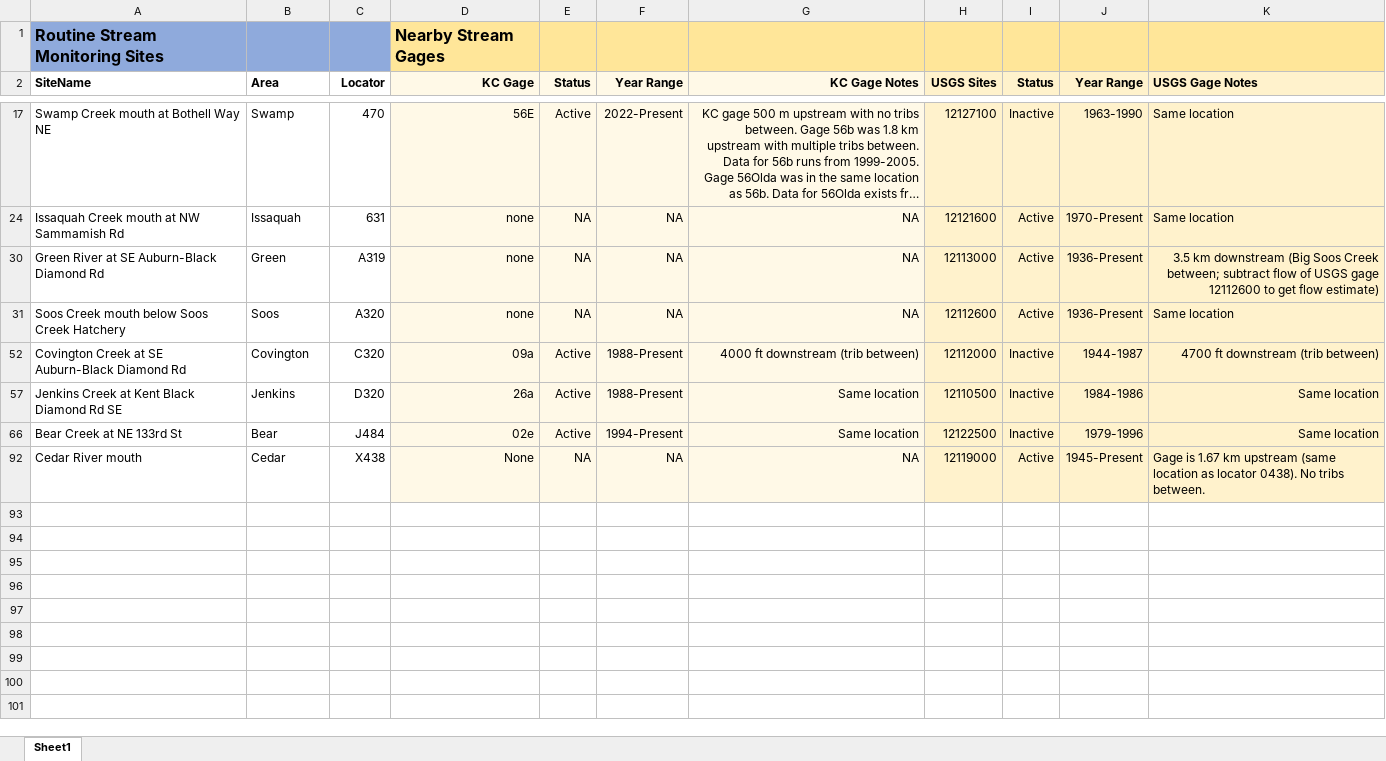
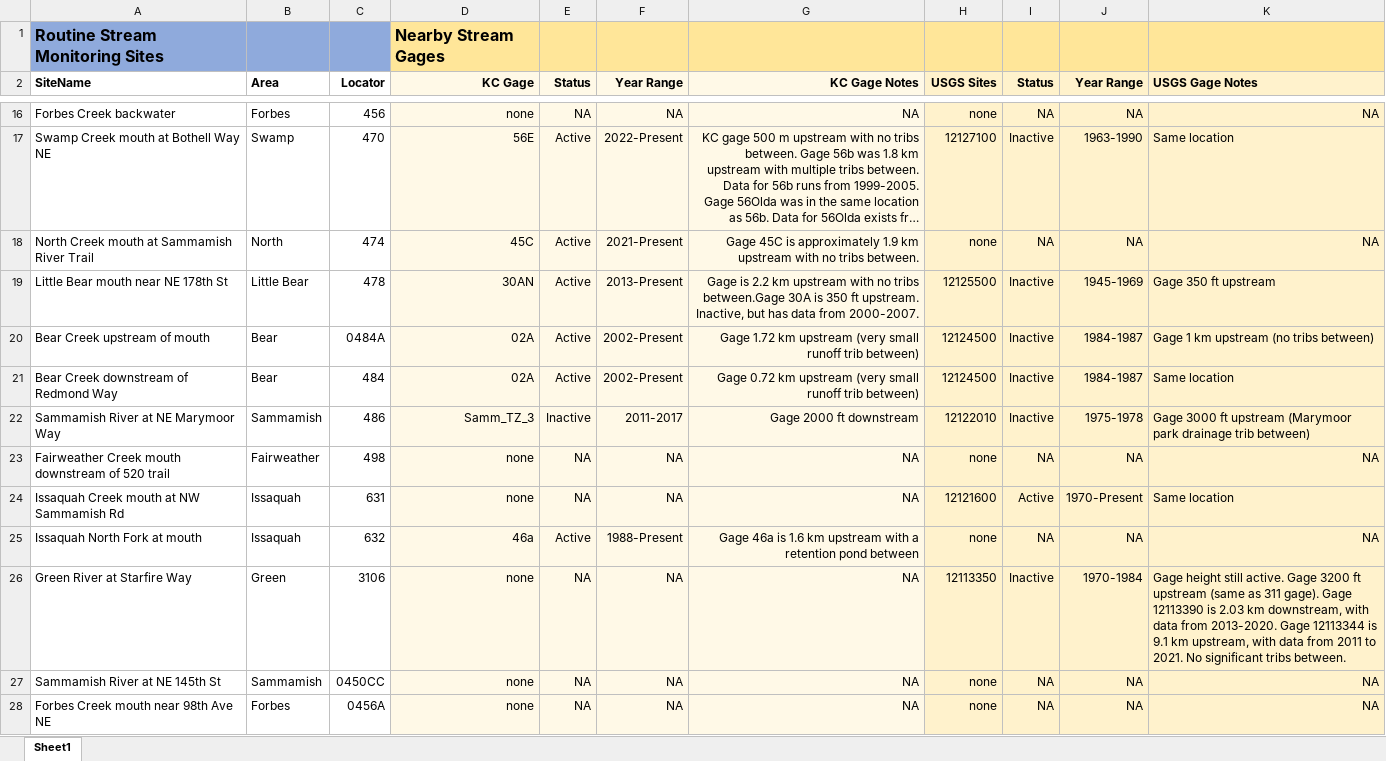
Before and after one commit to Evfrench/KC-Streams-Analysis, an Excel workbook: USGS Flow Gauges/StreamSite_Gage_Pairings.xlsx, sheet Sheet1, drawn as a sheet; only a part is shown, gaps mark what is left out; the shorter side is filled out with more unchanged rows; long unchanged cells end in …; values as stored, in another font and other column widths than the file's, no borders; the diff covers the shown part only; the diff names each change by its address in the sheet, - before the commit and + after, or states it on an @@ line.

```diff
--- a/USGS Flow Gauges/StreamSite_Gage_Pairings.xlsx (sheet Sheet1)
+++ b/USGS Flow Gauges/StreamSite_Gage_Pairings.xlsx (sheet Sheet1)
@@ row 16 unhidden: Forbes Creek backwater | Forbes | 456 | none | NA | NA | NA | none | NA | NA | NA @@
@@ row 18 unhidden: North Creek mouth at Sammamish River Trail | North | 474 | 45C | Active | 2021-Present | Gage 45C is approximately 1.9 km upstream with no tribs between. | none | NA | NA | NA @@
@@ row 19 unhidden: Little Bear mouth near NE 178th St | Little Bear | 478 | 30AN | Active | 2013-Present | Gage is 2.2 km upstream with no tribs between.Gage 30A is 350 ft upstream. Inactive, but has data from 2000-2007. | 12125500 | Inactive | 1945-1969 | Gage 350 ft upstream @@
@@ row 20 unhidden: Bear Creek upstream of mouth | Bear | 0484A | 02A | Active | 2002-Present | Gage 1.72 km upstream (very small runoff trib between) | 12124500 | Inactive | 1984-1987 | Gage 1 km upstream (no tribs between) @@
@@ row 21 unhidden: Bear Creek downstream of Redmond Way | Bear | 484 | 02A | Active | 2002-Present | Gage 0.72 km upstream (very small runoff trib between) | 12124500 | Inactive | 1984-1987 | Same location @@
@@ row 22 unhidden: Sammamish River at NE Marymoor Way | Sammamish | 486 | Samm_TZ_3 | Inactive | 2011-2017 | Gage 2000 ft downstream | 12122010 | Inactive | 1975-1978 | Gage 3000 ft upstream (Marymoor park drainage trib between) @@
@@ row 23 unhidden: Fairweather Creek mouth downstream of 520 trail | Fairweather | 498 | none | NA | NA | NA | none | NA | NA | NA @@
@@ row 25 unhidden: Issaquah North Fork at mouth | Issaquah | 632 | 46a | Active | 1988-Present | Gage 46a is 1.6 km upstream with a retention pond between | none | NA | NA | NA @@
@@ row 26 unhidden: Green River at Starfire Way | Green | 3106 | none | NA | NA | NA | 12113350 | Inactive | 1970-1984 | Gage height still active. Gage 3200 ft upstream (same as 311 gage). Gage 12113390 is 2.03 km downstream, with data from 2013-2020. Gage 12113344 is 9.1 km upstream, with data from 2011 to 2021. No significant tribs between. @@
@@ row 27 unhidden: Sammamish River at NE 145th St | Sammamish | 0450CC | none | NA | NA | NA | none | NA | NA | NA @@
@@ row 28 unhidden: Forbes Creek mouth near 98th Ave NE | Forbes | 0456A | none | NA | NA | NA | none | NA | NA | NA @@
```
Also changed, not shown: 66 hidden or unhidden rows elsewhere in this sheet, 8 other files.
